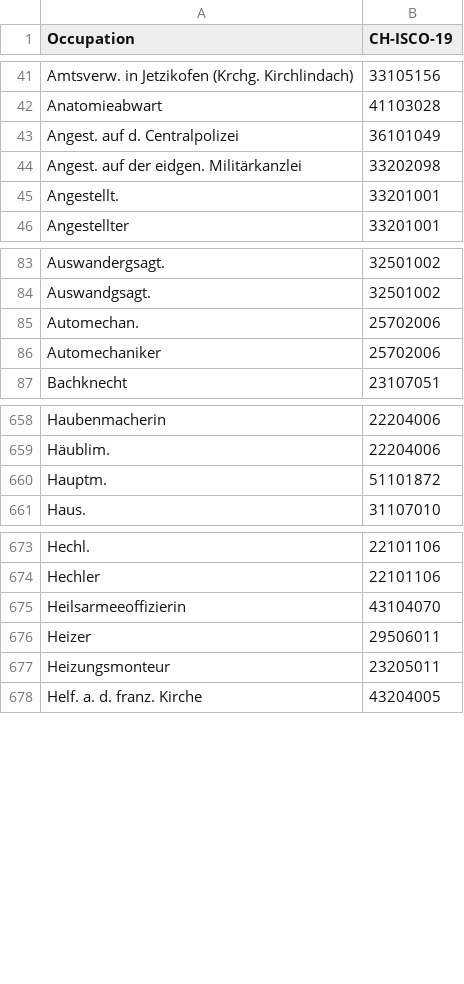
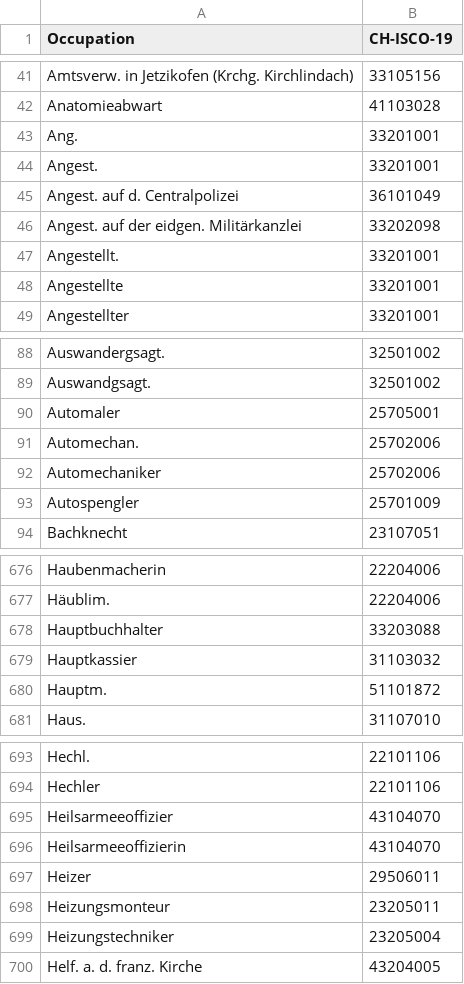
Before and after one commit to brawer/bern-addresses, a CSV file: src/occupations.csv, drawn as a sheet; only a part is shown, gaps mark what is left out; the diff covers the shown part only.

```diff
--- a/src/occupations.csv
+++ b/src/occupations.csv
@@ -42,2 +42,4 @@ Amtsverw. in Jetzikofen (Krchg. Kirchlindach),33105156
 Anatomieabwart,41103028
+Ang.,33201001
+Angest.,33201001
 Angest. auf d. Centralpolizei,36101049
@@ -45,2 +47,3 @@ Angest. auf der eidgen. Militärkanzlei,33202098
 Angestellt.,33201001
+Angestellte,33201001
 Angestellter,33201001
@@ -84,4 +89,6 @@ Auswandergsagt.,32501002
 Auswandgsagt.,32501002
+Automaler,25705001
 Automechan.,25702006
 Automechaniker,25702006
+Autospengler,25701009
 Bachknecht,23107051
@@ -659,2 +677,4 @@ Haubenmacherin,22204006
 Häublim.,22204006
+Hauptbuchhalter,33203088
+Hauptkassier,31103032
 Hauptm.,51101872
@@ -674,2 +694,3 @@ Hechl.,22101106
 Hechler,22101106
+Heilsarmeeoffizier,43104070
 Heilsarmeeoffizierin,43104070
@@ -677,2 +698,3 @@ Heizer,29506011
 Heizungsmonteur,23205011
+Heizungstechniker,23205004
 Helf. a. d. franz. Kirche,43204005
```
Also changed, not shown: 35 added rows elsewhere in this file, src/street_abbrevs.csv, src/streets.csv, 44 other files.
